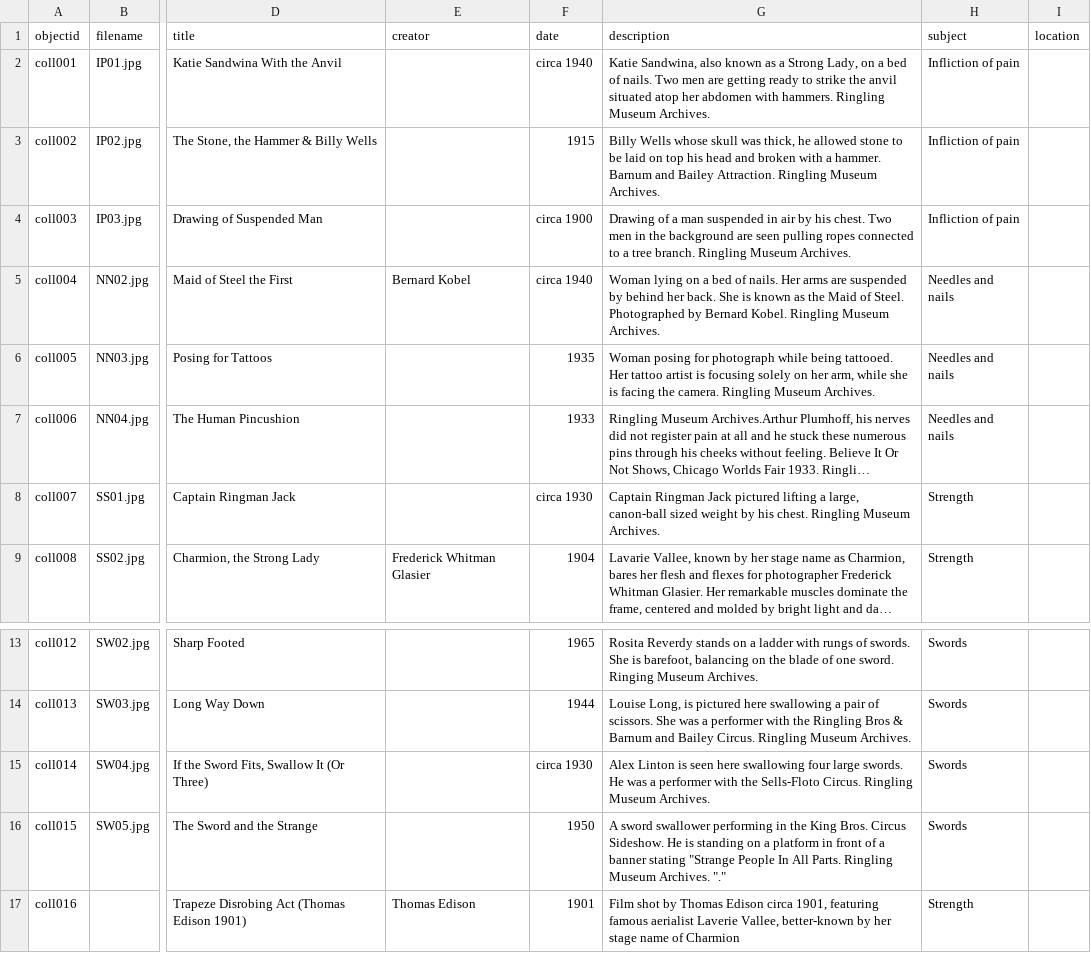
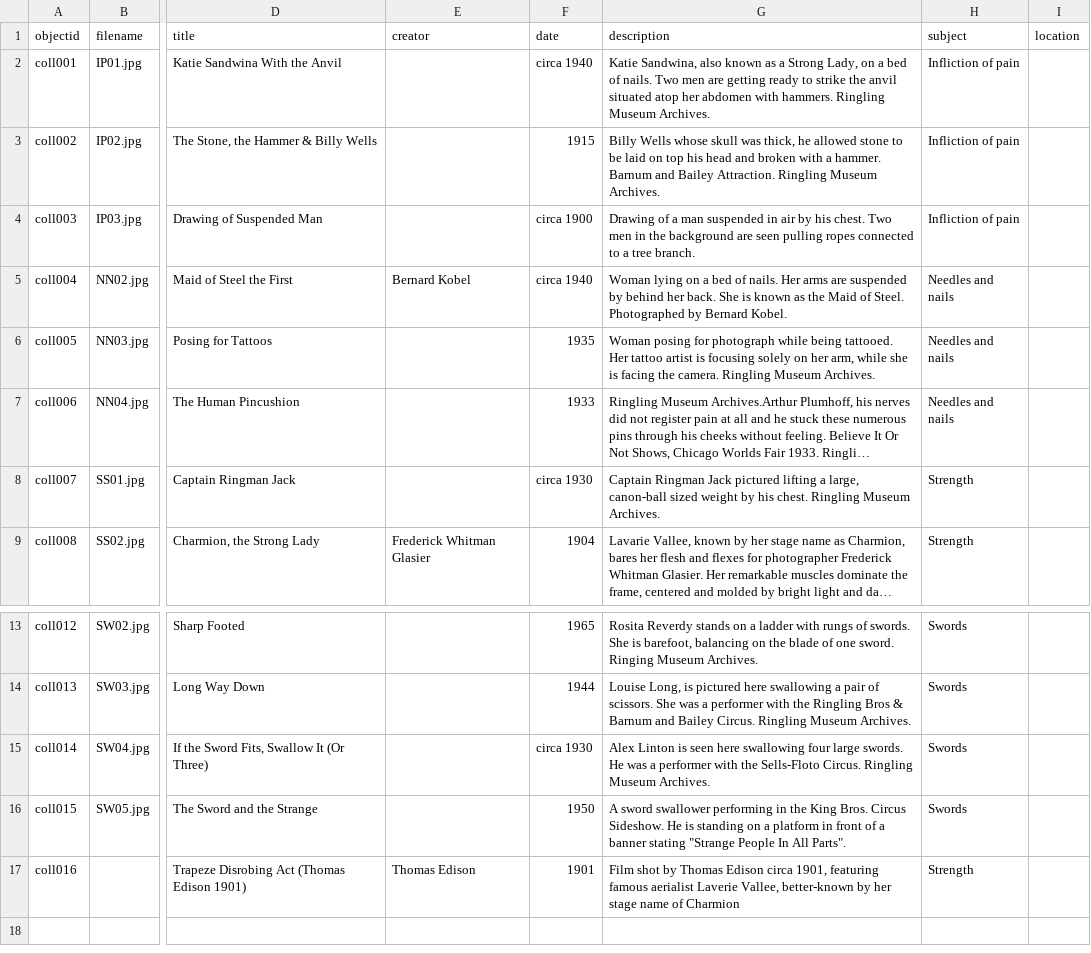
Before and after one commit to ncflib/BodiesMinds-Group3, a CSV file: _data/collection-metadata.csv, drawn as a sheet; only a part is shown, gaps mark what is left out; long unchanged cells end in …; the diff names each change by its address in the sheet, - before the commit and + after, or states it on an @@ line.

Commit message:
Update collection-metadata.csv

```diff
--- a/_data/collection-metadata.csv
+++ b/_data/collection-metadata.csv
-G4 (description): …tree branch. Ringling Museum Archives.
+G4 (description): …tree branch.
-G5 (description): …Bernard Kobel. Ringling Museum Archives.
+G5 (description): …Bernard Kobel.
-G16 (description): …In All Parts. Ringling Museum Archives. "."
+G16 (description): …In All Parts".
```
